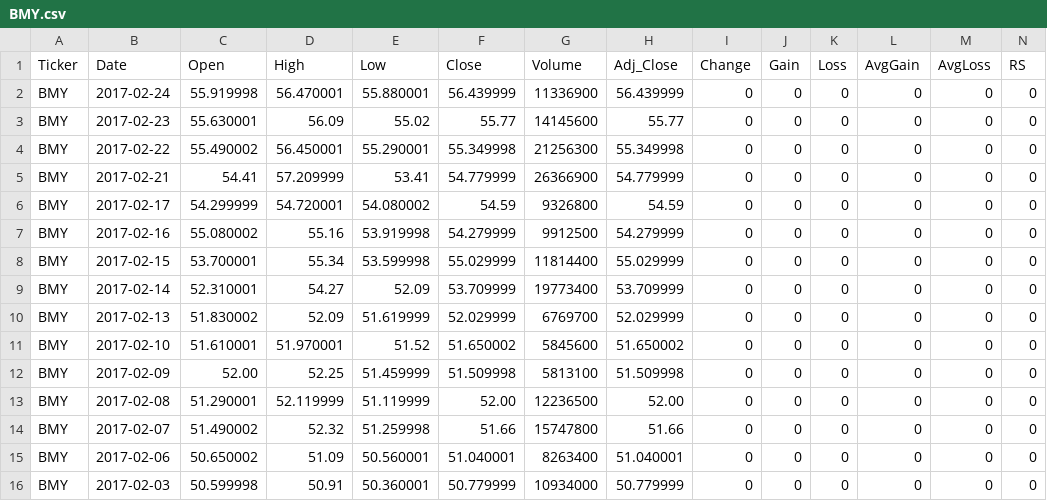
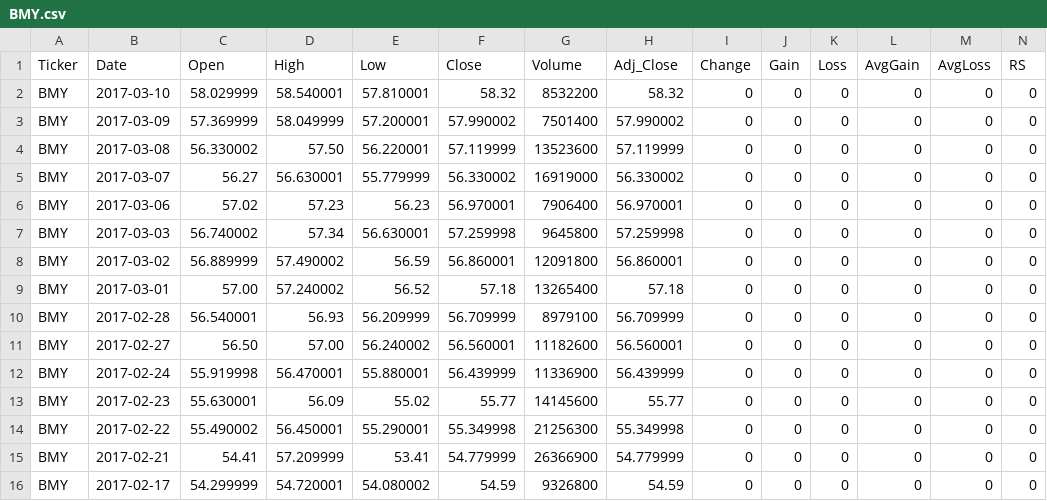
Before and after one commit to mattdunndc/WebApplication1, a CSV file: WebApplication1/App_Data/BMY.csv, drawn as a sheet; only a part is shown; the shorter side is filled out with more unchanged rows; rows hold the shown columns only; the diff names each change by its address in the sheet, - before the commit and + after, or states it on an @@ line.

```diff
--- a/WebApplication1/App_Data/BMY.csv
+++ b/WebApplication1/App_Data/BMY.csv
+row 2: BMY | 2017-03-10 | 58.029999 | 58.540001 | 57.810001 | 58.32 | 8532200 | 58.32 | 0 | 0 | 0 | 0 | 0 | 0
+row 3: BMY | 2017-03-09 | 57.369999 | 58.049999 | 57.200001 | 57.990002 | 7501400 | 57.990002 | 0 | 0 | 0 | 0 | 0 | 0
+row 4: BMY | 2017-03-08 | 56.330002 | 57.50 | 56.220001 | 57.119999 | 13523600 | 57.119999 | 0 | 0 | 0 | 0 | 0 | 0
+row 5: BMY | 2017-03-07 | 56.27 | 56.630001 | 55.779999 | 56.330002 | 16919000 | 56.330002 | 0 | 0 | 0 | 0 | 0 | 0
+row 6: BMY | 2017-03-06 | 57.02 | 57.23 | 56.23 | 56.970001 | 7906400 | 56.970001 | 0 | 0 | 0 | 0 | 0 | 0
+row 7: BMY | 2017-03-03 | 56.740002 | 57.34 | 56.630001 | 57.259998 | 9645800 | 57.259998 | 0 | 0 | 0 | 0 | 0 | 0
+row 8: BMY | 2017-03-02 | 56.889999 | 57.490002 | 56.59 | 56.860001 | 12091800 | 56.860001 | 0 | 0 | 0 | 0 | 0 | 0
+row 9: BMY | 2017-03-01 | 57.00 | 57.240002 | 56.52 | 57.18 | 13265400 | 57.18 | 0 | 0 | 0 | 0 | 0 | 0
+row 10: BMY | 2017-02-28 | 56.540001 | 56.93 | 56.209999 | 56.709999 | 8979100 | 56.709999 | 0 | 0 | 0 | 0 | 0 | 0
+row 11: BMY | 2017-02-27 | 56.50 | 57.00 | 56.240002 | 56.560001 | 11182600 | 56.560001 | 0 | 0 | 0 | 0 | 0 | 0
```
Also changed, not shown: 6 other files.
